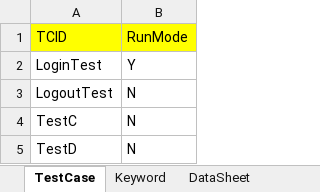
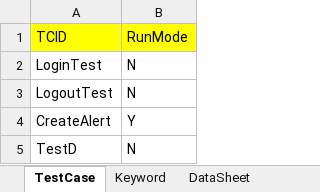
Before and after one commit to mukesh3208/HybridFramework, an Excel workbook: testResources/runner.xlsx, sheet TestCase, drawn as a sheet; values as stored, in another font and other column widths than the file's, no borders; removed rows and columns are numbered as before the commit, all else as after; the diff names each change by its address in the sheet, - before the commit and + after, or states it on an @@ line.

```diff
--- a/testResources/runner.xlsx (sheet TestCase)
+++ b/testResources/runner.xlsx (sheet TestCase)
-B2 (RunMode): Y
+B2 (RunMode): N
-row 4: TestC | N
+row 4: CreateAlert | Y
```
Also changed, not shown: sheet Keyword, sheet DataSheet, 12 other files.
